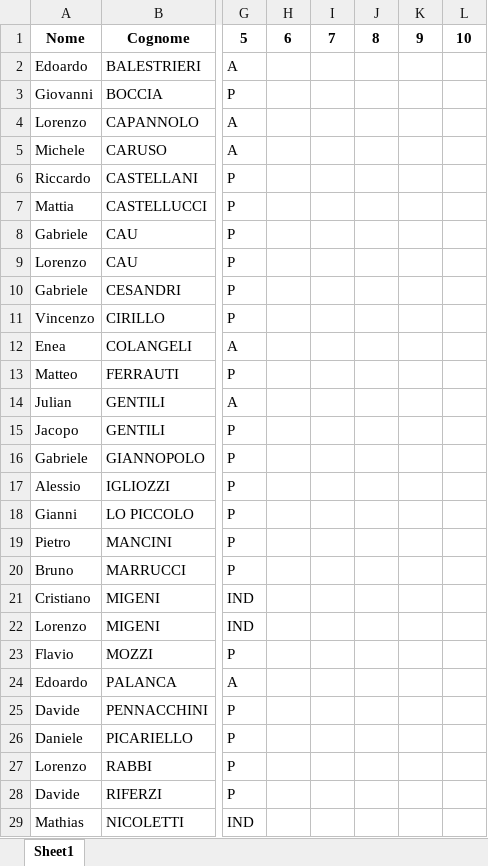
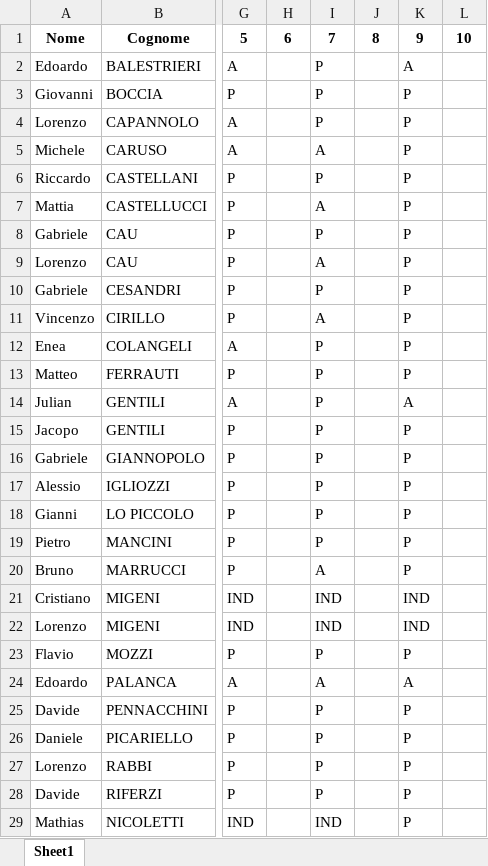
Before and after one commit to alesco1973/ASA_SGS, an Excel workbook: presenze_giocatori_2024-11.xlsx, sheet Sheet1, drawn as a sheet; only a part is shown, gaps mark what is left out; values as stored, in another font and other column widths than the file's, no borders; the diff covers the shown part only; the diff names each change by its address in the sheet, - before the commit and + after, or states it on an @@ line.

```diff
--- a/presenze_giocatori_2024-11.xlsx (sheet Sheet1)
+++ b/presenze_giocatori_2024-11.xlsx (sheet Sheet1)
-I2:I4: (empty)
+I2:I4: P
-K2: (empty)
+K2: A
-K3:K13: (empty)
+K3:K13: P
-I5: (empty)
+I5: A
-I6: (empty)
+I6: P
-I7: (empty)
+I7: A
-I8: (empty)
+I8: P
-I9: (empty)
+I9: A
-I10: (empty)
+I10: P
-I11: (empty)
+I11: A
-I12:I19: (empty)
+I12:I19: P
-K14: (empty)
+K14: A
-K15:K20: (empty)
+K15:K20: P
-I20: (empty)
+I20: A
-I21:I22: (empty)
+I21:I22: IND
-K21:K22: (empty)
+K21:K22: IND
-I23: (empty)
+I23: P
-K23: (empty)
+K23: P
-I24: (empty)
+I24: A
-K24: (empty)
+K24: A
-I25:I28: (empty)
+I25:I28: P
-K25:K29: (empty)
+K25:K29: P
-I29: (empty)
+I29: IND
```
Also changed, not shown: 1 added row and 10 edited cells elsewhere in this sheet, 1 other file.
